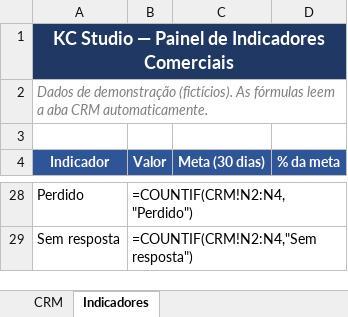
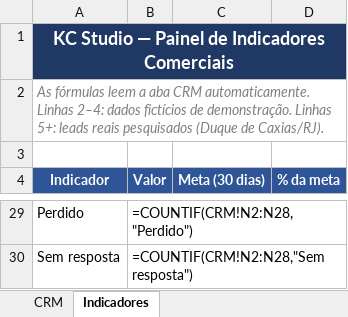
Before and after one commit to knsitess/kc-studio-arquivos1, an Excel workbook: CRM/KC_Studio_CRM_Demonstracao.xlsx, sheet Indicadores, drawn as a sheet; only a part is shown, gaps mark what is left out; values as stored, in another font and other column widths than the file's, no borders; formulas without a stored value are shown as written; addresses are those after the commit; the diff covers the shown part only; the diff names each change by its address in the sheet, - before the commit and + after, or states it on an @@ line.

Commit message:
Atualiza CRM com 24 leads reais de Duque de Caxias/RJ

```diff
--- a/CRM/KC_Studio_CRM_Demonstracao.xlsx (sheet Indicadores)
+++ b/CRM/KC_Studio_CRM_Demonstracao.xlsx (sheet Indicadores)
-A2 (Indicador): Dados de demonstração (fictícios). As fórmulas leem a aba CRM automaticamente.
+A2 (Indicador): As fórmulas leem a aba CRM automaticamente. Linhas 2–4: dados fictícios de demonstração. Linhas 5+: leads reais pesquisados (Duque de Caxias/RJ).
-B29 (Valor): =COUNTIF(CRM!N2:N4,"Perdido")
+B29 (Valor): =COUNTIF(CRM!N2:N28,"Perdido")
-B30 (Valor): =COUNTIF(CRM!N2:N4,"Sem resposta")
+B30 (Valor): =COUNTIF(CRM!N2:N28,"Sem resposta")
```
Also changed, not shown: 1 added row and 19 edited cells elsewhere in this sheet, sheet CRM.
